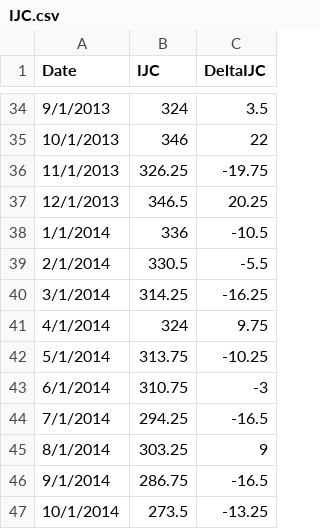
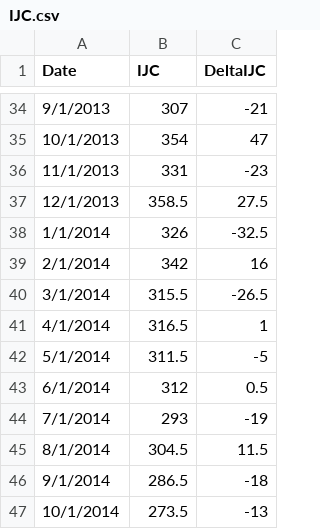
Before and after one commit to gorilazz/BP, a CSV file: NFP/Features/IJC/IJC.csv, drawn as a sheet; only a part is shown, gaps mark what is left out; the diff covers the shown part only.

```diff
--- a/NFP/Features/IJC/IJC.csv
+++ b/NFP/Features/IJC/IJC.csv
@@ -34,14 +34,14 @@ Date,IJC,DeltaIJC
-9/1/2013,324,3.5
-10/1/2013,346,22
-11/1/2013,326.25,-19.75
-12/1/2013,346.5,20.25
-1/1/2014,336,-10.5
-2/1/2014,330.5,-5.5
-3/1/2014,314.25,-16.25
-4/1/2014,324,9.75
-5/1/2014,313.75,-10.25
-6/1/2014,310.75,-3
-7/1/2014,294.25,-16.5
-8/1/2014,303.25,9
-9/1/2014,286.75,-16.5
-10/1/2014,273.5,-13.25
+9/1/2013,307,-21
+10/1/2013,354,47
+11/1/2013,331,-23
+12/1/2013,358.5,27.5
+1/1/2014,326,-32.5
+2/1/2014,342,16
+3/1/2014,315.5,-26.5
+4/1/2014,316.5,1
+5/1/2014,311.5,-5
+6/1/2014,312,0.5
+7/1/2014,293,-19
+8/1/2014,304.5,11.5
+9/1/2014,286.5,-18
+10/1/2014,273.5,-13
```
Also changed, not shown: 64 edited cells elsewhere in this file, NFP/GroundTruth/Consensus.csv, 25 other files.
